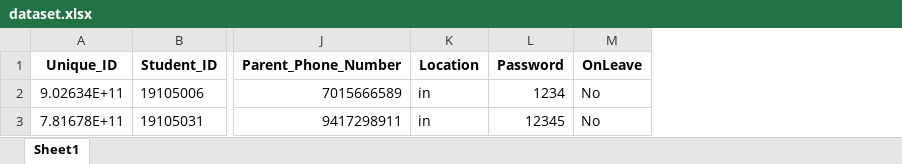
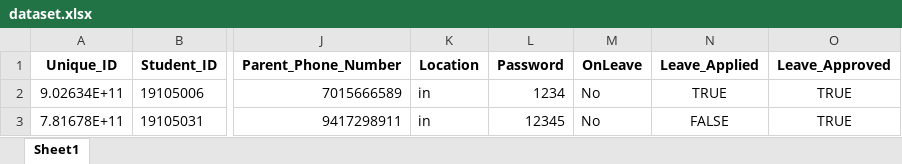
Before and after one commit to singla16shubham/Project-website, an Excel workbook: dataset.xlsx, sheet Sheet1, drawn as a sheet; only a part is shown, gaps mark what is left out; values as stored, in another font and other column widths than the file's, no borders; the diff names each change by its address in the sheet, - before the commit and + after, or states it on an @@ line.

```diff
--- a/dataset.xlsx (sheet Sheet1)
+++ b/dataset.xlsx (sheet Sheet1)
+column N (Leave_Applied), rows 2-3: TRUE | FALSE
+column O (Leave_Approved), rows 2-3: TRUE | TRUE
```
Also changed, not shown: 8 other files.
